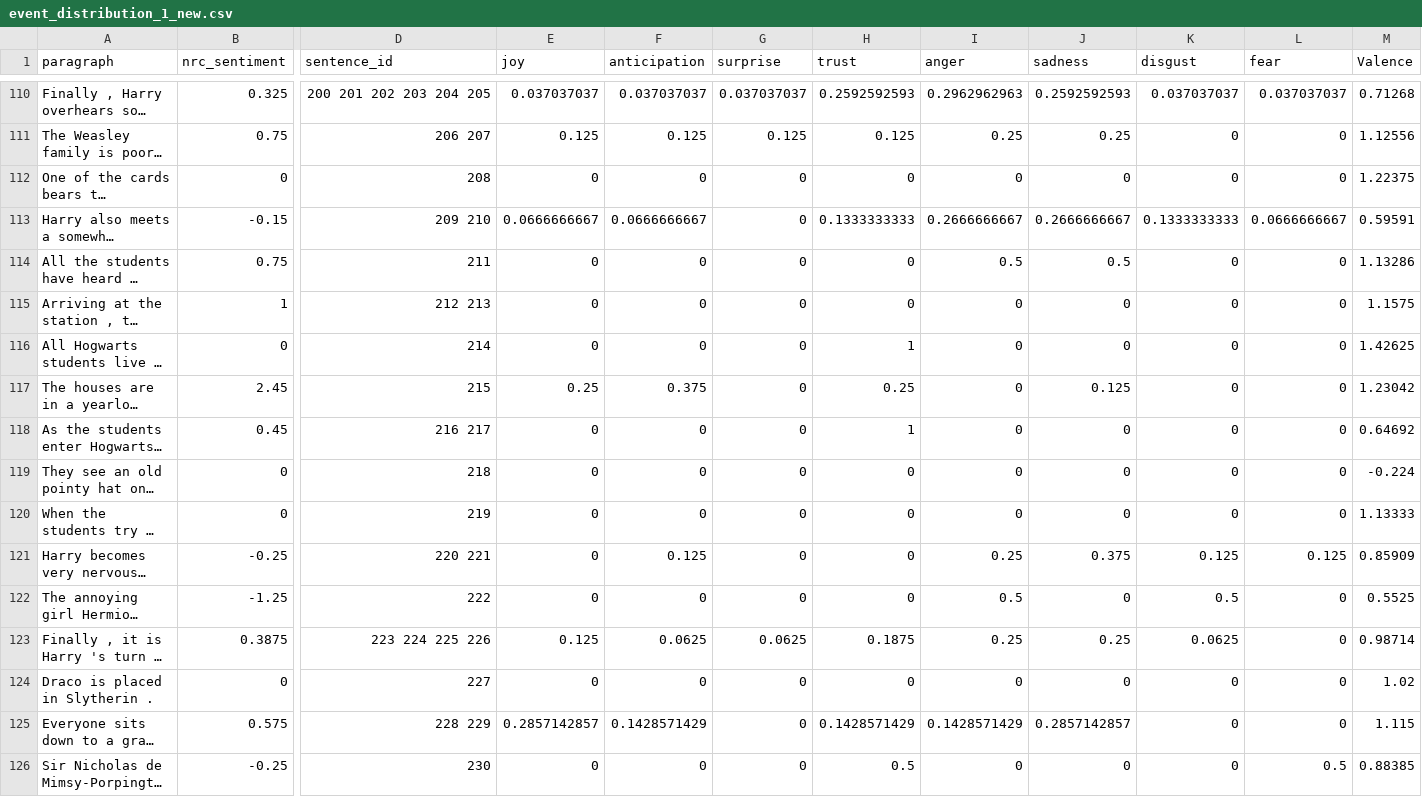
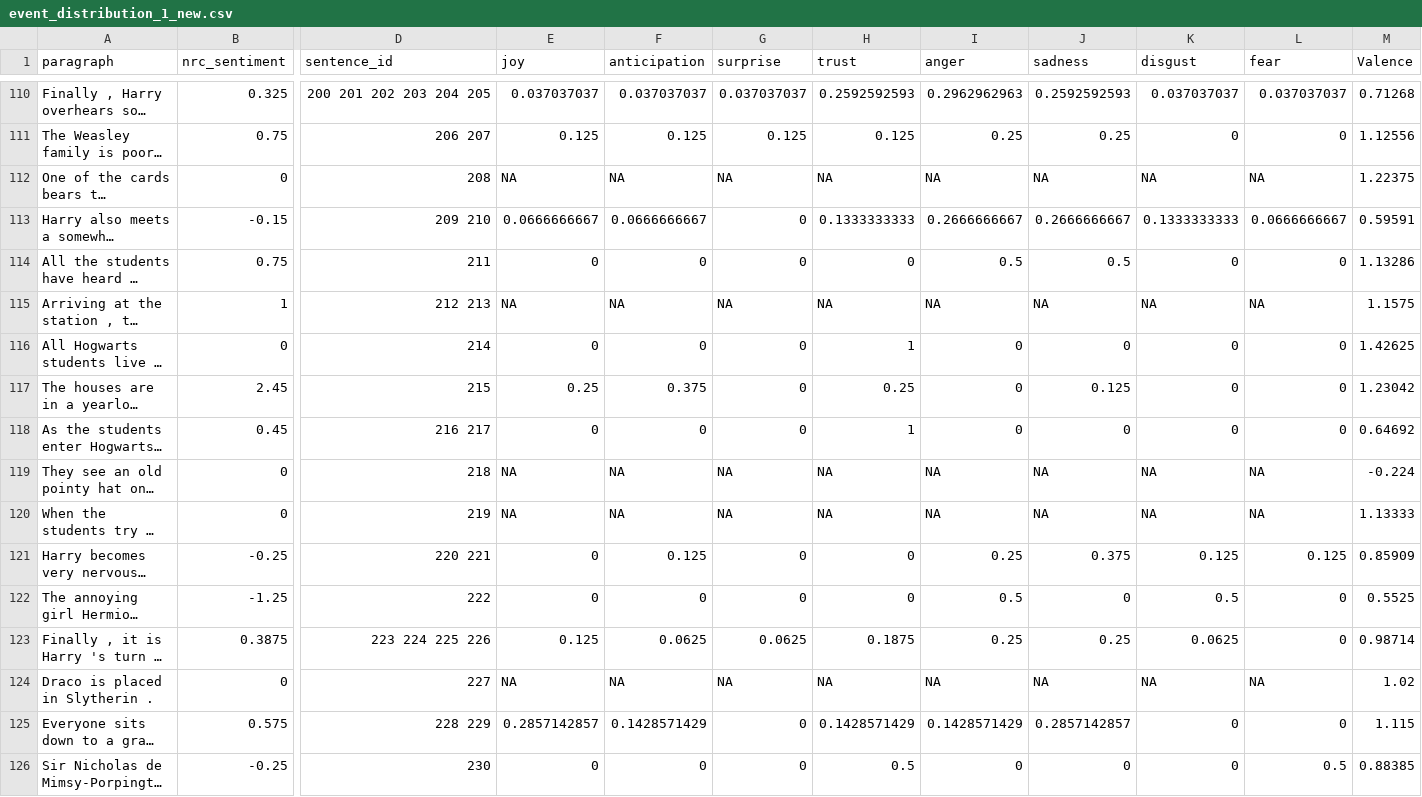
Before and after one commit to EMOFIEL/WWW_demo, a CSV file: event_distribution_1_new.csv, drawn as a sheet; only a part is shown, gaps mark what is left out; long unchanged cells end in …; the diff covers the shown part only; the diff names each change by its address in the sheet, - before the commit and + after, or states it on an @@ line.

```diff
--- a/event_distribution_1_new.csv
+++ b/event_distribution_1_new.csv
-E112 (joy): 0
+E112 (joy): NA
-F112 (anticipation): 0
+F112 (anticipation): NA
-G112 (surprise): 0
+G112 (surprise): NA
-H112 (trust): 0
+H112 (trust): NA
-I112 (anger): 0
+I112 (anger): NA
-J112 (sadness): 0
+J112 (sadness): NA
-K112 (disgust): 0
+K112 (disgust): NA
-L112 (fear): 0
+L112 (fear): NA
-E115 (joy): 0
+E115 (joy): NA
-F115 (anticipation): 0
+F115 (anticipation): NA
-G115 (surprise): 0
+G115 (surprise): NA
-H115 (trust): 0
+H115 (trust): NA
-I115 (anger): 0
+I115 (anger): NA
-J115 (sadness): 0
+J115 (sadness): NA
-K115 (disgust): 0
+K115 (disgust): NA
-L115 (fear): 0
+L115 (fear): NA
-E119:E120 (joy): 0
+E119:E120 (joy): NA
-F119:F120 (anticipation): 0
+F119:F120 (anticipation): NA
-G119:G120 (surprise): 0
+G119:G120 (surprise): NA
-H119:H120 (trust): 0
+H119:H120 (trust): NA
-I119:I120 (anger): 0
+I119:I120 (anger): NA
-J119:J120 (sadness): 0
+J119:J120 (sadness): NA
-K119:K120 (disgust): 0
+K119:K120 (disgust): NA
-L119:L120 (fear): 0
+L119:L120 (fear): NA
-E124 (joy): 0
+E124 (joy): NA
-F124 (anticipation): 0
+F124 (anticipation): NA
-G124 (surprise): 0
+G124 (surprise): NA
-H124 (trust): 0
+H124 (trust): NA
-I124 (anger): 0
+I124 (anger): NA
-J124 (sadness): 0
+J124 (sadness): NA
-K124 (disgust): 0
+K124 (disgust): NA
-L124 (fear): 0
+L124 (fear): NA
```
Also changed, not shown: 152 edited cells elsewhere in this file, 16 other files.
